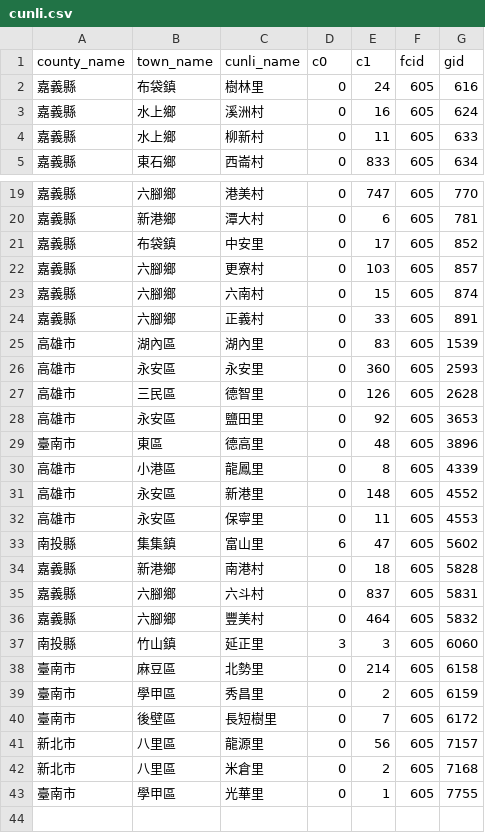
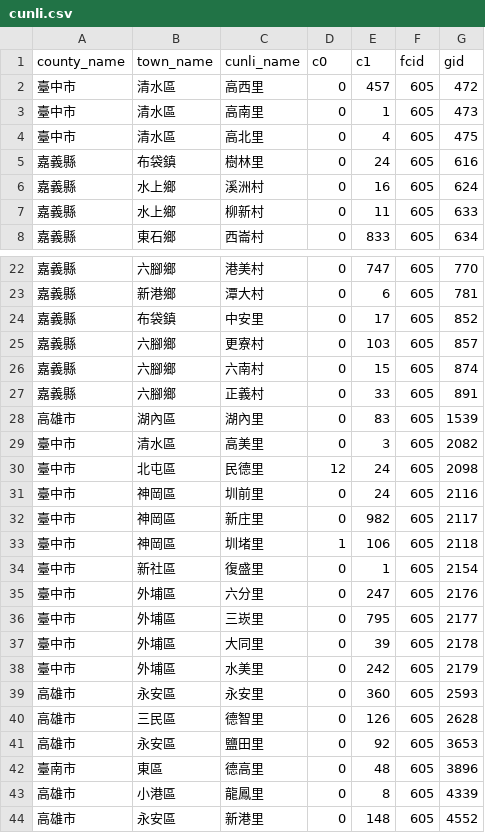
Before and after one commit to kiang/service.taipower.com.tw, a CSV file: docs/cunli.csv, drawn as a sheet; only a part is shown, gaps mark what is left out; the shorter side is filled out with more unchanged rows.

```diff
--- a/docs/cunli.csv
+++ b/docs/cunli.csv
@@ -1,2 +1,5 @@
 county_name,town_name,cunli_name,c0,c1,fcid,gid
+臺中市,清水區,高西里,0,457,605,472
+臺中市,清水區,高南里,0,1,605,473
+臺中市,清水區,高北里,0,4,605,475
 嘉義縣,布袋鎮,樹林里,0,24,605,616
@@ -25,2 +28,12 @@ county_name,town_name,cunli_name,c0,c1,fcid,gid
 高雄市,湖內區,湖內里,0,83,605,1539
+臺中市,清水區,高美里,0,3,605,2082
+臺中市,北屯區,民德里,12,24,605,2098
+臺中市,神岡區,圳前里,0,24,605,2116
+臺中市,神岡區,新庄里,0,982,605,2117
+臺中市,神岡區,圳堵里,1,106,605,2118
+臺中市,新社區,復盛里,0,1,605,2154
+臺中市,外埔區,六分里,0,247,605,2176
+臺中市,外埔區,三崁里,0,795,605,2177
+臺中市,外埔區,大同里,0,39,605,2178
+臺中市,外埔區,水美里,0,242,605,2179
 高雄市,永安區,永安里,0,360,605,2593
```
Also changed, not shown: docs/taipower.csv.
